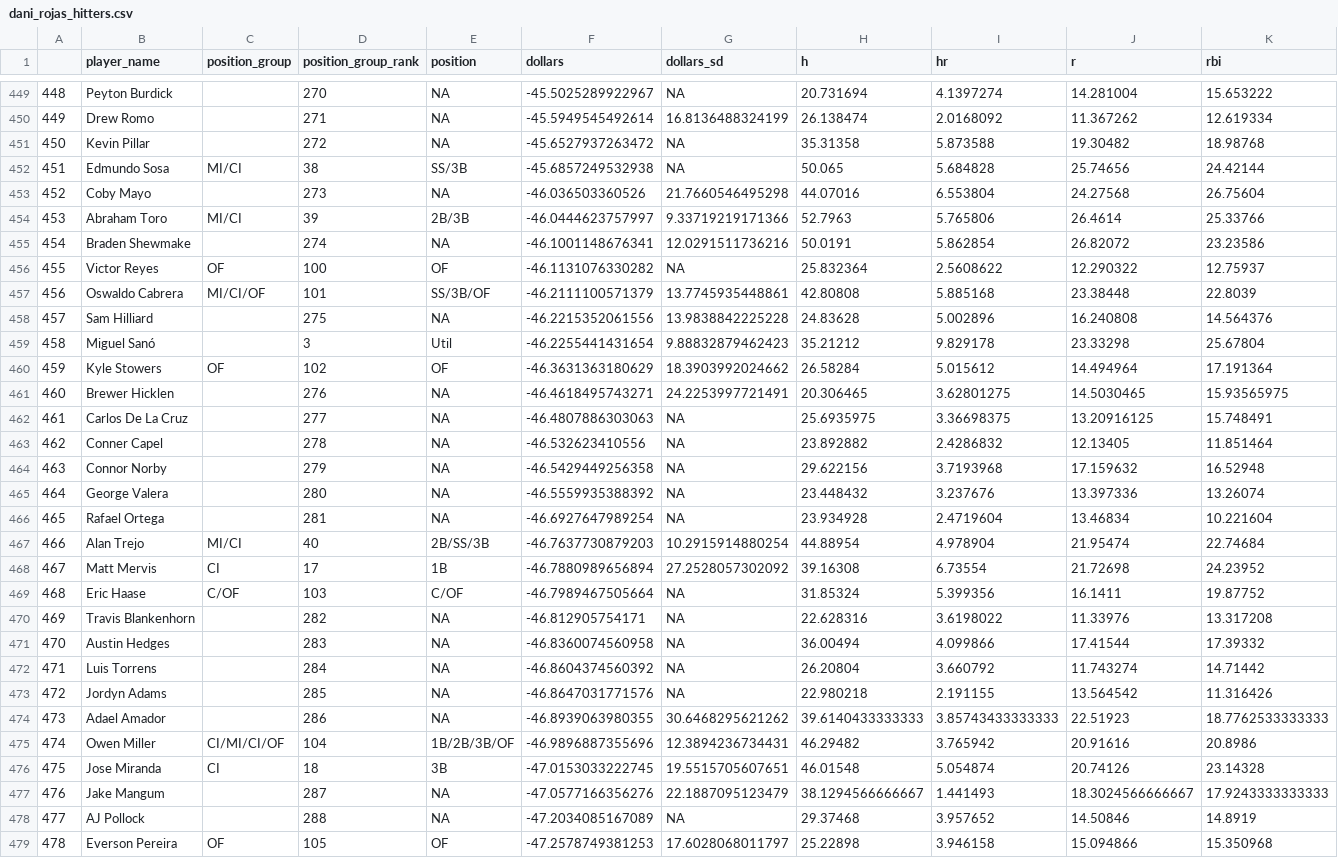
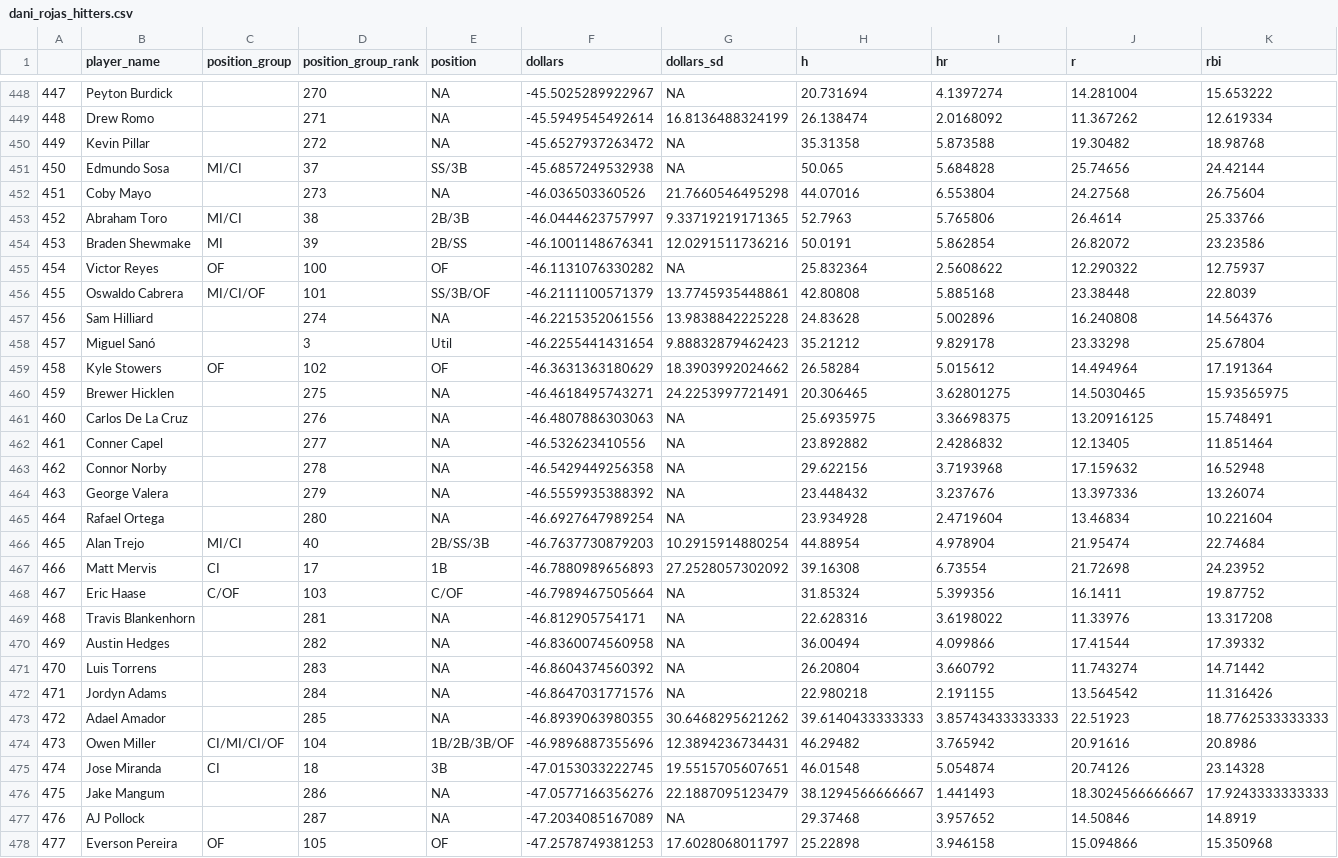
Before and after one commit to bdidds2/Betting, a CSV file: ottoneu/dani_rojas_hitters.csv, drawn as a sheet; only a part is shown, gaps mark what is left out; addresses are those after the commit; the diff covers the shown part only; the diff names each change by its address in the sheet, - before the commit and + after, or states it on an @@ line.

```diff
--- a/ottoneu/dani_rojas_hitters.csv
+++ b/ottoneu/dani_rojas_hitters.csv
@@ column A renumbered between rows 25 and 499 @@
-D451 (position_group_rank): 38
+D451 (position_group_rank): 37
-D453 (position_group_rank): 39
+D453 (position_group_rank): 38
-G453 (dollars_sd): 9.33719219171366
+G453 (dollars_sd): 9.33719219171365
-C454 (position_group): (empty)
+C454 (position_group): MI
-D454 (position_group_rank): 274
+D454 (position_group_rank): 39
-E454 (position): NA
+E454 (position): 2B/SS
-D457 (position_group_rank): 275
+D457 (position_group_rank): 274
-D460 (position_group_rank): 276
+D460 (position_group_rank): 275
-D461 (position_group_rank): 277
+D461 (position_group_rank): 276
-D462 (position_group_rank): 278
+D462 (position_group_rank): 277
-D463 (position_group_rank): 279
+D463 (position_group_rank): 278
-D464 (position_group_rank): 280
+D464 (position_group_rank): 279
-D465 (position_group_rank): 281
+D465 (position_group_rank): 280
-F467 (dollars): -46.7880989656894
+F467 (dollars): -46.7880989656893
-D469 (position_group_rank): 282
+D469 (position_group_rank): 281
-D470 (position_group_rank): 283
+D470 (position_group_rank): 282
-D471 (position_group_rank): 284
+D471 (position_group_rank): 283
-D472 (position_group_rank): 285
+D472 (position_group_rank): 284
-D473 (position_group_rank): 286
+D473 (position_group_rank): 285
-D476 (position_group_rank): 287
+D476 (position_group_rank): 286
-D477 (position_group_rank): 288
+D477 (position_group_rank): 287
```
Also changed, not shown: 2 added rows, 2 removed rows and 72 edited cells elsewhere in this file, ottoneu/all_hitters.csv, ottoneu/all_pitchers.csv, 4 other files.
